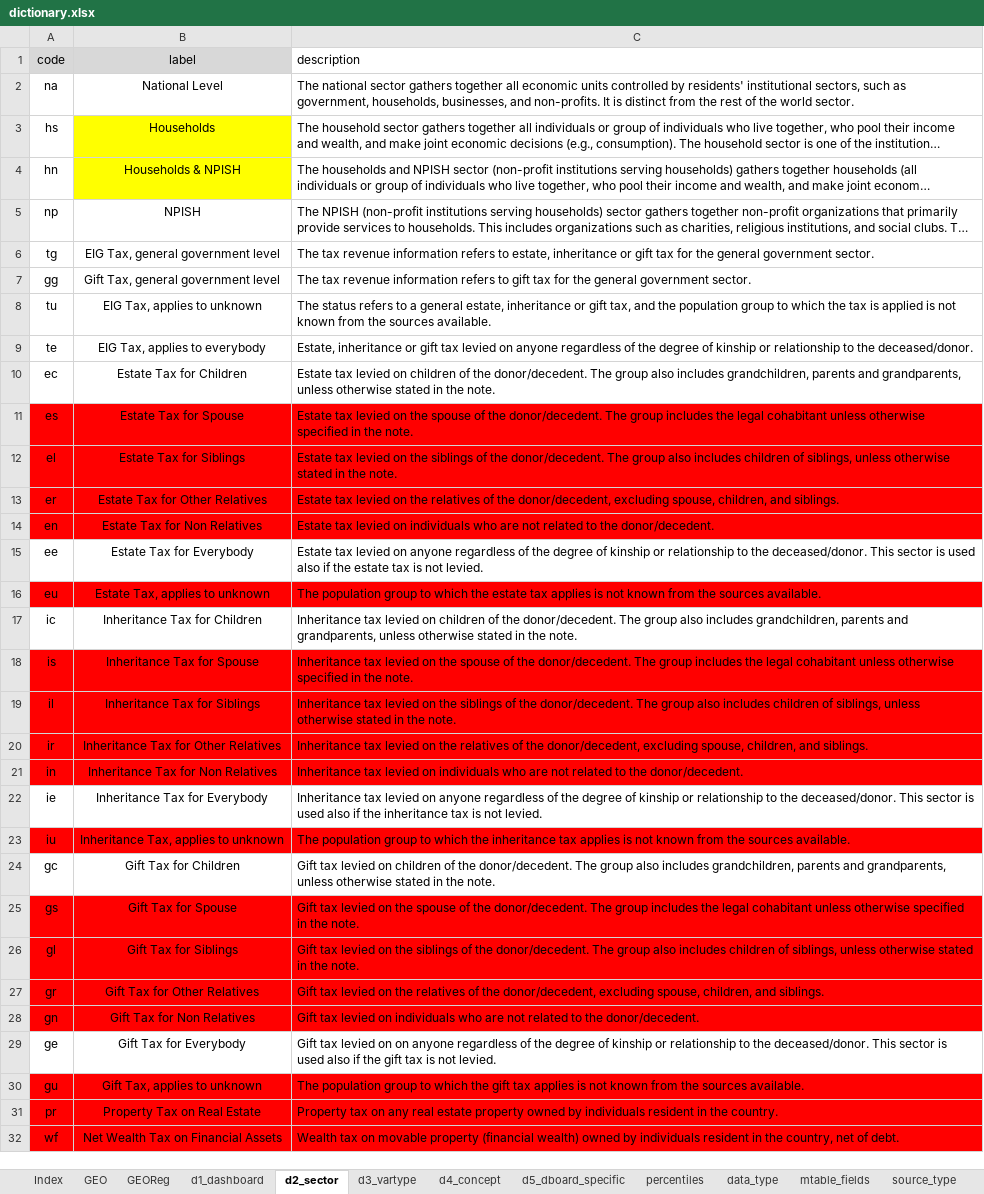
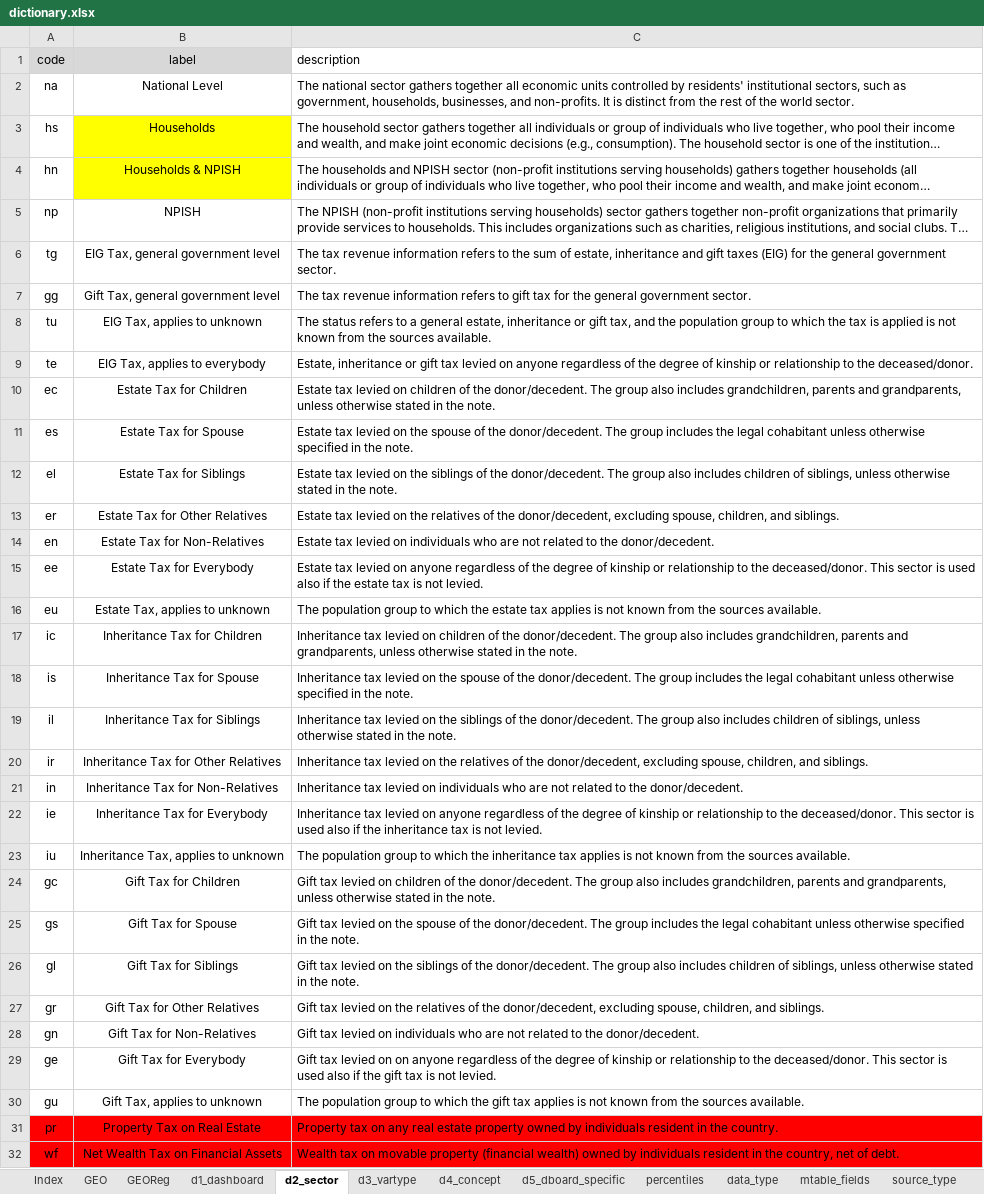
Before and after one commit to ignacio-flores/warehouse, an Excel workbook: handmade_tables/dictionary.xlsx, sheet d2_sector, drawn as a sheet; only a part is shown; long unchanged cells end in …; values as stored, in another font and other column widths than the file's, no borders; the diff names each change by its address in the sheet, - before the commit and + after, or states it on an @@ line.

```diff
--- a/handmade_tables/dictionary.xlsx (sheet d2_sector)
+++ b/handmade_tables/dictionary.xlsx (sheet d2_sector)
-C6 (description): …refers to estate, inheritance or gift tax for the…
+C6 (description): …refers to the sum of estate, inheritance and gift taxes (EIG) for the…
-A11:C14 fill: #FF0000
+A11:C14 fill: none
-B14 (label): Estate Tax for Non Relatives
+B14 (label): Estate Tax for Non-Relatives
-A16:C16 fill: #FF0000
+A16:C16 fill: none
-A18:C21 fill: #FF0000
+A18:C21 fill: none
-B21 (label): Inheritance Tax for Non Relatives
+B21 (label): Inheritance Tax for Non-Relatives
-A23:C23 fill: #FF0000
+A23:C23 fill: none
-A25:C28 fill: #FF0000
+A25:C28 fill: none
-B28 (label): Gift Tax for Non Relatives
+B28 (label): Gift Tax for Non-Relatives
-A30:C30 fill: #FF0000
+A30:C30 fill: none
```
Also changed, not shown: sheet Sources, sheet d4_concept, sheet d5_dboard_specific, sheet GEO, sheet percentiles, 3 other files.
